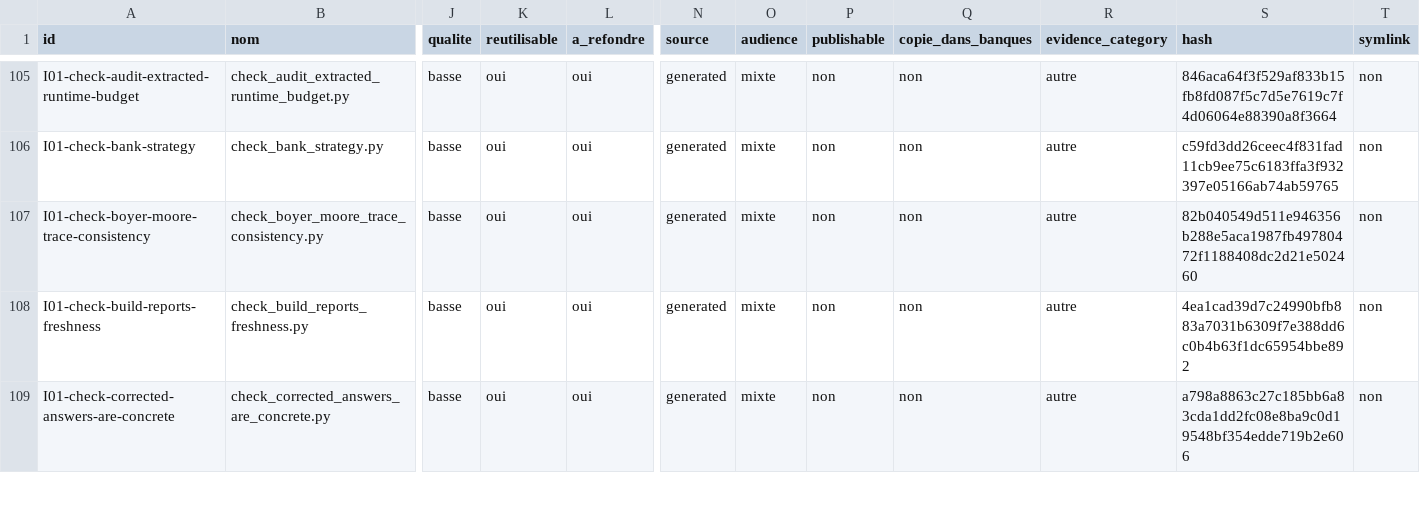
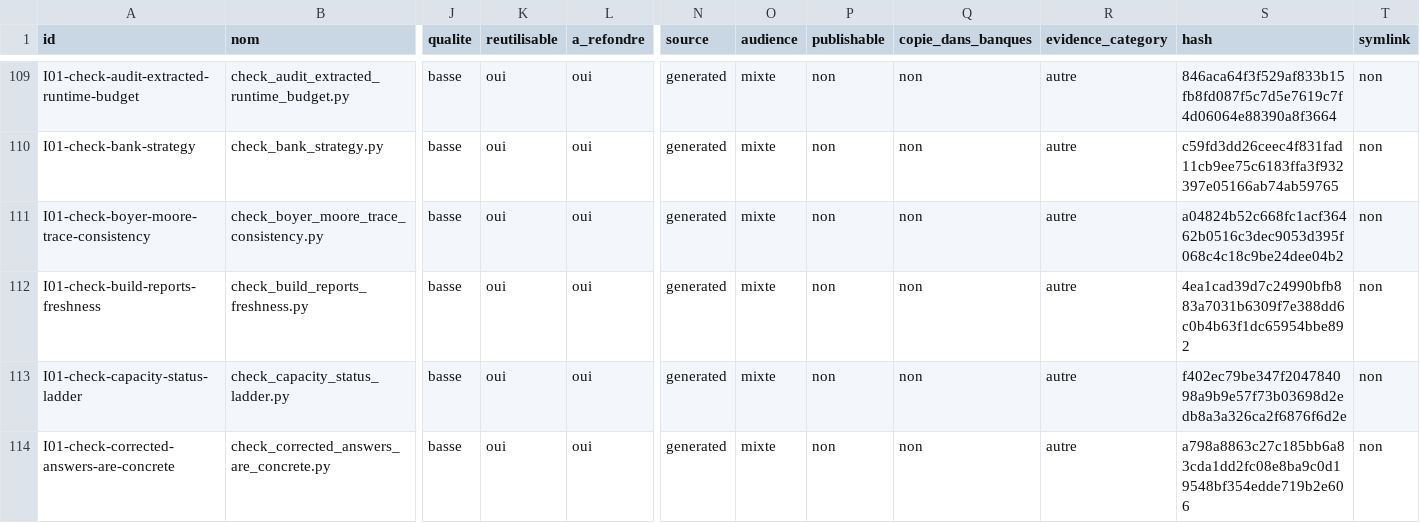
Before and after one commit to cyranoaladin/NSI, a CSV file: manifest.csv, drawn as a sheet; only a part is shown, gaps mark what is left out; addresses are those after the commit; rows hold the shown columns only; the diff covers the shown part only; the diff names each change by its address in the sheet, - before the commit and + after, or states it on an @@ line.

```diff
--- a/manifest.csv
+++ b/manifest.csv
-S111 (hash): 82b040549d511e946356b288e5aca1987fb49780472f1188408dc2d21e502460
+S111 (hash): a04824b52c668fc1acf36462b0516c3dec9053d395f068c4c18c9be24dee04b2
+row 113: I01-check-capacity-status-ladder | check_capacity_status_ladder.py | basse | oui | oui | generated | mixte | non | non | autre | f402ec79be347f204784098a9b9e57f73b03698d2edb8a3a326ca2f6876f6d2e | non
```
Also changed, not shown: 8 added rows and 12 edited cells elsewhere in this file, 24 other files.
